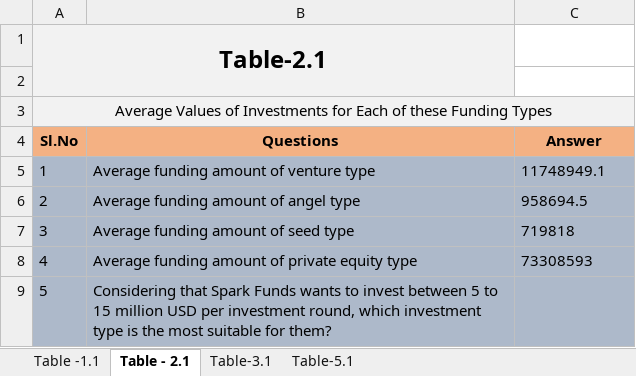
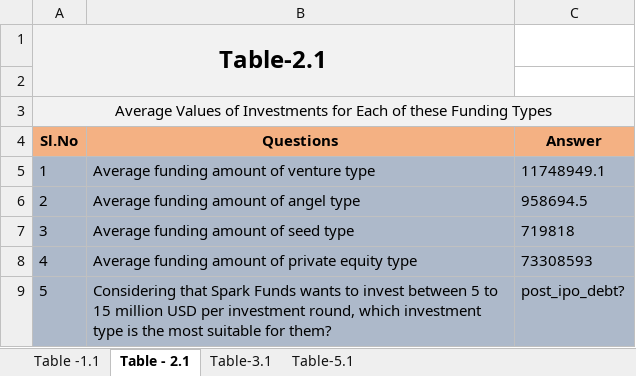
Before and after one commit to sureshballa/data-science-projects, an Excel workbook: Investment-case-study-group-project/Investments.xlsx, sheet Table - 2.1, drawn as a sheet; values as stored, in another font and other column widths than the file's, no borders; conditional formats not drawn; the diff names each change by its address in the sheet, - before the commit and + after, or states it on an @@ line.

```diff
--- a/Investment-case-study-group-project/Investments.xlsx (sheet Table - 2.1)
+++ b/Investment-case-study-group-project/Investments.xlsx (sheet Table - 2.1)
-C9 (Answer): (empty)
+C9 (Answer): post_ipo_debt?
```
Also changed, not shown: sheet Table-3.1, 1 other file.
